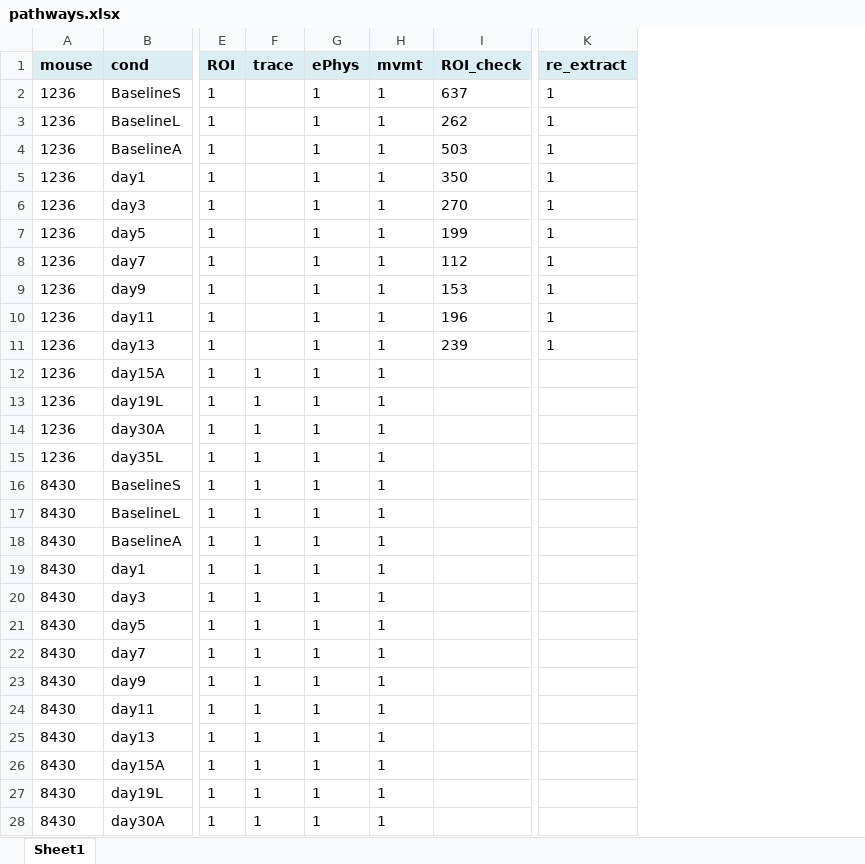
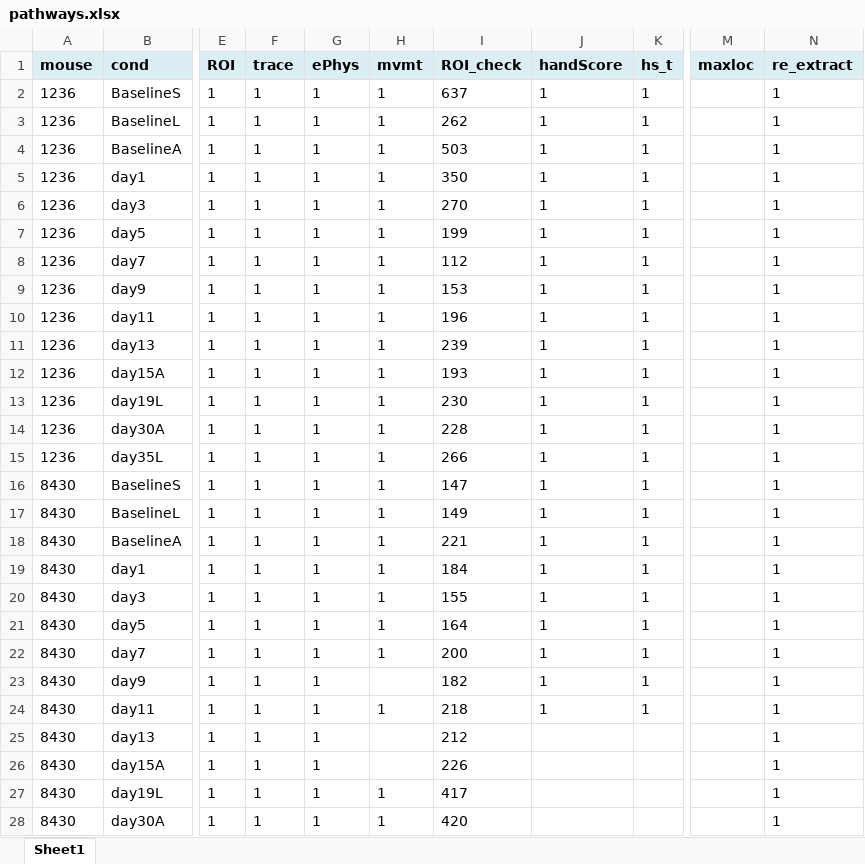
Before and after one commit to dz256/PreProcessing, an Excel workbook: new_data/pathways.xlsx, sheet Sheet1, drawn as a sheet; only a part is shown, gaps mark what is left out; values as stored, in another font and other column widths than the file's, no borders; addresses are those after the commit; the diff covers the shown part only; the diff names each change by its address in the sheet, - before the commit and + after, or states it on an @@ line.

Commit message:
new scripts and updates xlsx

```diff
--- a/new_data/pathways.xlsx (sheet Sheet1)
+++ b/new_data/pathways.xlsx (sheet Sheet1)
+column J (handScore), rows 2-24: all 1
+column K (hs_t), rows 2-24: all 1
+column M (maxloc), empty
-F2:F11 (trace): (empty)
+F2:F11 (trace): 1
-I12 (ROI_check): (empty)
+I12 (ROI_check): 193
-N12:N28 (re_extract): (empty)
+N12:N28 (re_extract): 1
-I13 (ROI_check): (empty)
+I13 (ROI_check): 230
-I14 (ROI_check): (empty)
+I14 (ROI_check): 228
-I15 (ROI_check): (empty)
+I15 (ROI_check): 266
-I16 (ROI_check): (empty)
+I16 (ROI_check): 147
-I17 (ROI_check): (empty)
+I17 (ROI_check): 149
-I18 (ROI_check): (empty)
+I18 (ROI_check): 221
-I19 (ROI_check): (empty)
+I19 (ROI_check): 184
-I20 (ROI_check): (empty)
+I20 (ROI_check): 155
-I21 (ROI_check): (empty)
+I21 (ROI_check): 164
-I22 (ROI_check): (empty)
+I22 (ROI_check): 200
-H23 (mvmt): 1
+H23 (mvmt): (empty)
-I23 (ROI_check): (empty)
+I23 (ROI_check): 182
-I24 (ROI_check): (empty)
+I24 (ROI_check): 218
-H25:H26 (mvmt): 1
+H25:H26 (mvmt): (empty)
-I25 (ROI_check): (empty)
+I25 (ROI_check): 212
-I26 (ROI_check): (empty)
+I26 (ROI_check): 226
-I27 (ROI_check): (empty)
+I27 (ROI_check): 417
-I28 (ROI_check): (empty)
+I28 (ROI_check): 420
```
Also changed, not shown: 31 edited cells elsewhere in this sheet, 11 other files.
